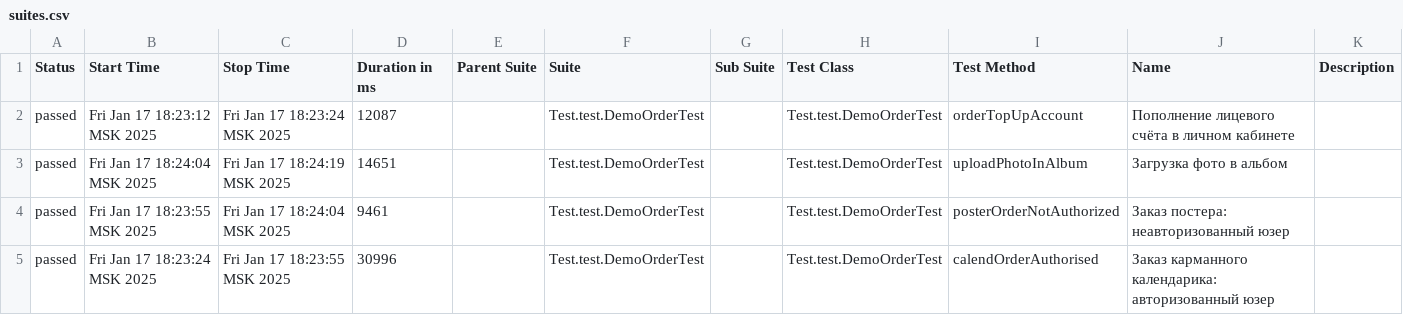
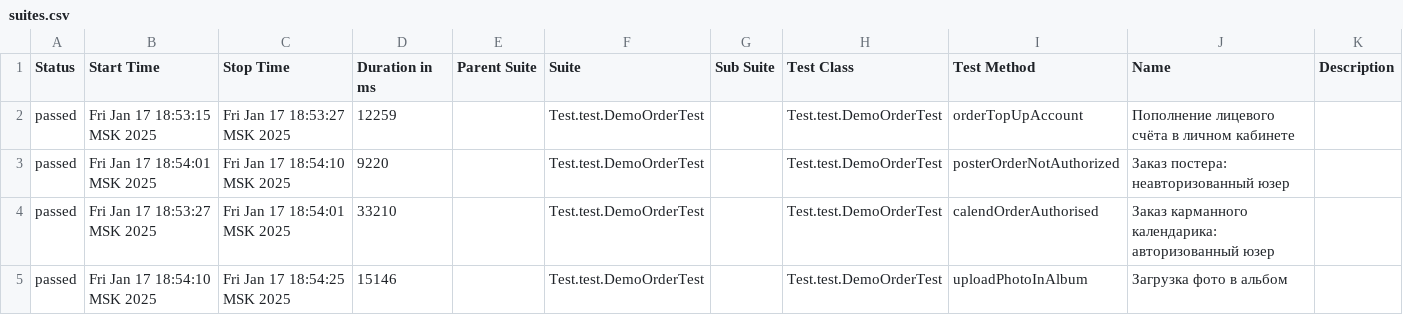
Before and after one commit to MariamPetr/allure-reports-for-web, a CSV file: web-master/allure-maven-plugin/data/suites.csv, drawn as a sheet.

Commit message:
Web Allure Report - master

```diff
--- a/web-master/allure-maven-plugin/data/suites.csv
+++ b/web-master/allure-maven-plugin/data/suites.csv
@@ -1,5 +1,5 @@
 "Status","Start Time","Stop Time","Duration in ms","Parent Suite","Suite","Sub Suite","Test Class","Test Method","Name","Description"
-"passed","Fri Jan 17 18:23:12 MSK 2025","Fri Jan 17 18:23:24 MSK 2025","12087","","Test.test.DemoOrderTest","","Test.test.DemoOrderTest","orderTopUpAccount","Пополнение лицевого счёта в личном кабинете",""
-"passed","Fri Jan 17 18:24:04 MSK 2025","Fri Jan 17 18:24:19 MSK 2025","14651","","Test.test.DemoOrderTest","","Test.test.DemoOrderTest","uploadPhotoInAlbum","Загрузка фото в альбом",""
-"passed","Fri Jan 17 18:23:55 MSK 2025","Fri Jan 17 18:24:04 MSK 2025","9461","","Test.test.DemoOrderTest","","Test.test.DemoOrderTest","posterOrderNotAuthorized","Заказ постера: неавторизованный юзер",""
-"passed","Fri Jan 17 18:23:24 MSK 2025","Fri Jan 17 18:23:55 MSK 2025","30996","","Test.test.DemoOrderTest","","Test.test.DemoOrderTest","calendOrderAuthorised","Заказ карманного календарика: авторизованный юзер",""
+"passed","Fri Jan 17 18:53:15 MSK 2025","Fri Jan 17 18:53:27 MSK 2025","12259","","Test.test.DemoOrderTest","","Test.test.DemoOrderTest","orderTopUpAccount","Пополнение лицевого счёта в личном кабинете",""
+"passed","Fri Jan 17 18:54:01 MSK 2025","Fri Jan 17 18:54:10 MSK 2025","9220","","Test.test.DemoOrderTest","","Test.test.DemoOrderTest","posterOrderNotAuthorized","Заказ постера: неавторизованный юзер",""
+"passed","Fri Jan 17 18:53:27 MSK 2025","Fri Jan 17 18:54:01 MSK 2025","33210","","Test.test.DemoOrderTest","","Test.test.DemoOrderTest","calendOrderAuthorised","Заказ карманного календарика: авторизованный юзер",""
+"passed","Fri Jan 17 18:54:10 MSK 2025","Fri Jan 17 18:54:25 MSK 2025","15146","","Test.test.DemoOrderTest","","Test.test.DemoOrderTest","uploadPhotoInAlbum","Загрузка фото в альбом",""
```
Also changed, not shown: 17 other files.
